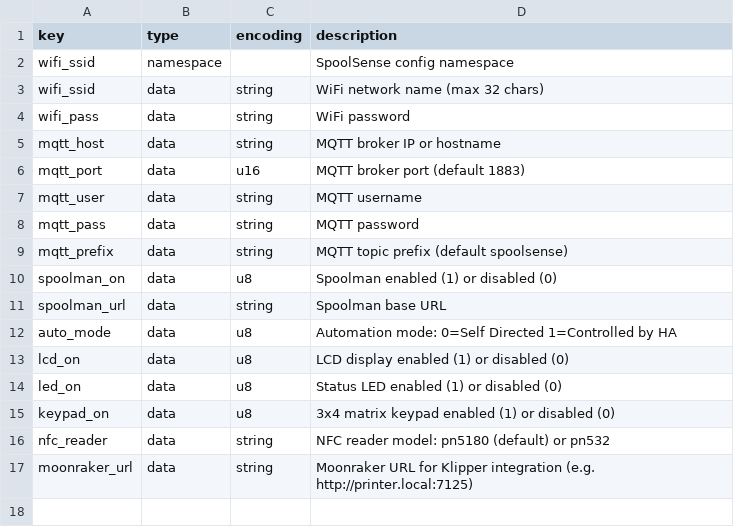
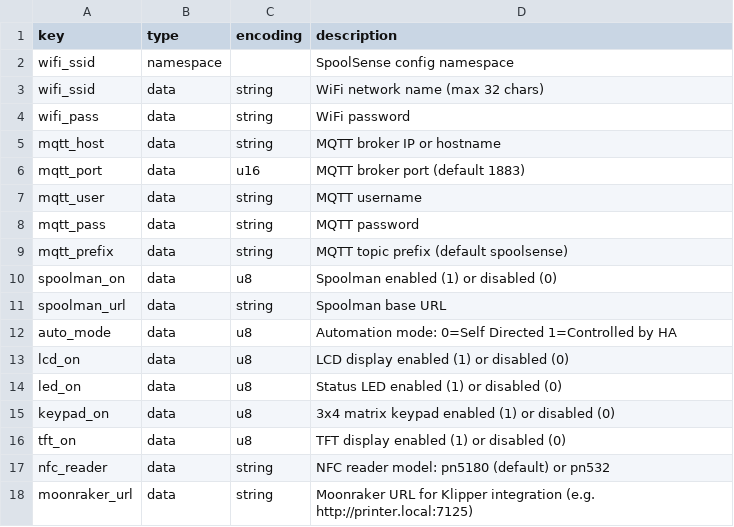
Before and after one commit to SpoolSense/spoolsense-installer, a CSV file: nvs_keys.csv, drawn as a sheet; the diff names each change by its address in the sheet, - before the commit and + after, or states it on an @@ line.

Commit message:
Add TFT display NVS key to installer
TFT prompt only shown if LCD is not selected (mutual exclusion).
Auto-disables LCD when TFT enabled. Writes tft_on to NVS partition.

```diff
--- a/nvs_keys.csv
+++ b/nvs_keys.csv
+row 16: tft_on | data | u8 | TFT display enabled (1) or disabled (0)
```
Also changed, not shown: 1 other file.
